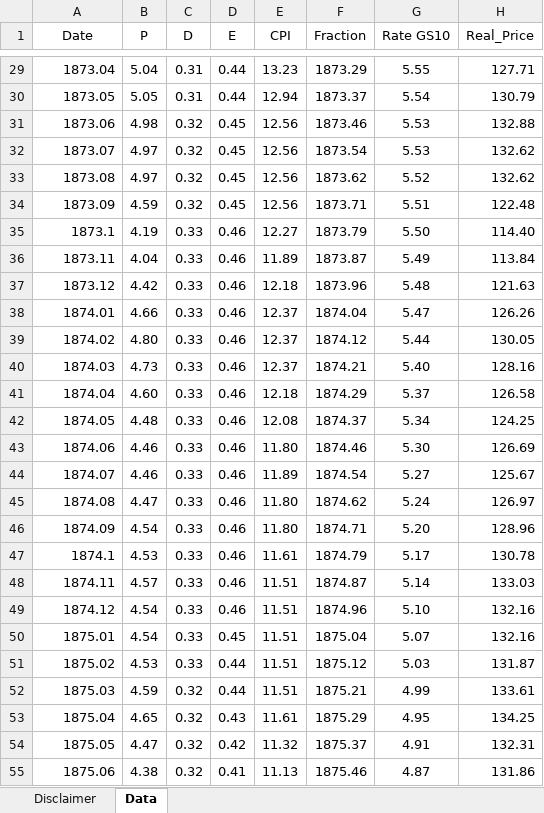
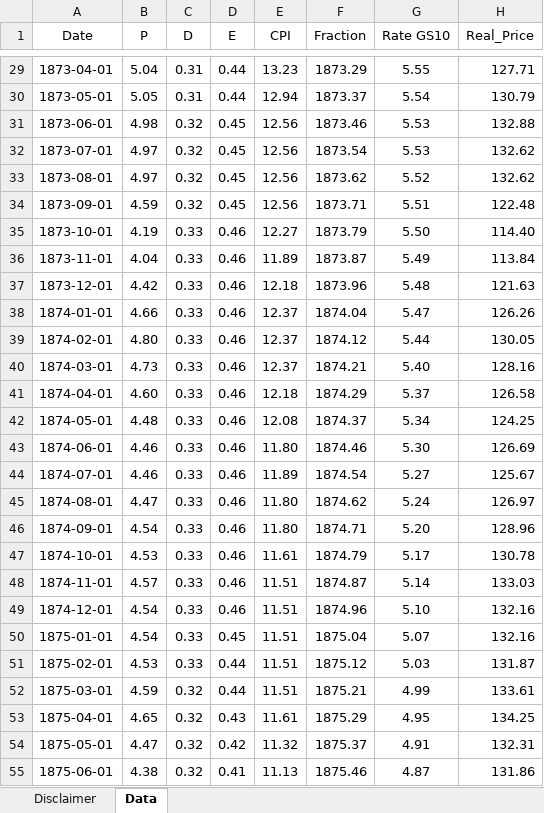
Before and after one commit to msz13/MacroFinanceScenarios, an Excel workbook: data/ie_data.xlsx, sheet Data, drawn as a sheet; only a part is shown, gaps mark what is left out; values as stored, in another font and other column widths than the file's, no borders; the diff covers the shown part only; the diff names each change by its address in the sheet, - before the commit and + after, or states it on an @@ line.

```diff
--- a/data/ie_data.xlsx (sheet Data)
+++ b/data/ie_data.xlsx (sheet Data)
-A29 (Date): 1873.04
+A29 (Date): 1873-04-01
-A30 (Date): 1873.05
+A30 (Date): 1873-05-01
-A31 (Date): 1873.06
+A31 (Date): 1873-06-01
-A32 (Date): 1873.07
+A32 (Date): 1873-07-01
-A33 (Date): 1873.08
+A33 (Date): 1873-08-01
-A34 (Date): 1873.09
+A34 (Date): 1873-09-01
-A35 (Date): 1873.1
+A35 (Date): 1873-10-01
-A36 (Date): 1873.11
+A36 (Date): 1873-11-01
-A37 (Date): 1873.12
+A37 (Date): 1873-12-01
-A38 (Date): 1874.01
+A38 (Date): 1874-01-01
-A39 (Date): 1874.02
+A39 (Date): 1874-02-01
-A40 (Date): 1874.03
+A40 (Date): 1874-03-01
-A41 (Date): 1874.04
+A41 (Date): 1874-04-01
-A42 (Date): 1874.05
+A42 (Date): 1874-05-01
-A43 (Date): 1874.06
+A43 (Date): 1874-06-01
-A44 (Date): 1874.07
+A44 (Date): 1874-07-01
-A45 (Date): 1874.08
+A45 (Date): 1874-08-01
-A46 (Date): 1874.09
+A46 (Date): 1874-09-01
-A47 (Date): 1874.1
+A47 (Date): 1874-10-01
-A48 (Date): 1874.11
+A48 (Date): 1874-11-01
-A49 (Date): 1874.12
+A49 (Date): 1874-12-01
-A50 (Date): 1875.01
+A50 (Date): 1875-01-01
-A51 (Date): 1875.02
+A51 (Date): 1875-02-01
-A52 (Date): 1875.03
+A52 (Date): 1875-03-01
-A53 (Date): 1875.04
+A53 (Date): 1875-04-01
-A54 (Date): 1875.05
+A54 (Date): 1875-05-01
-A55 (Date): 1875.06
+A55 (Date): 1875-06-01
```
Also changed, not shown: 1839 edited cells elsewhere in this sheet.
